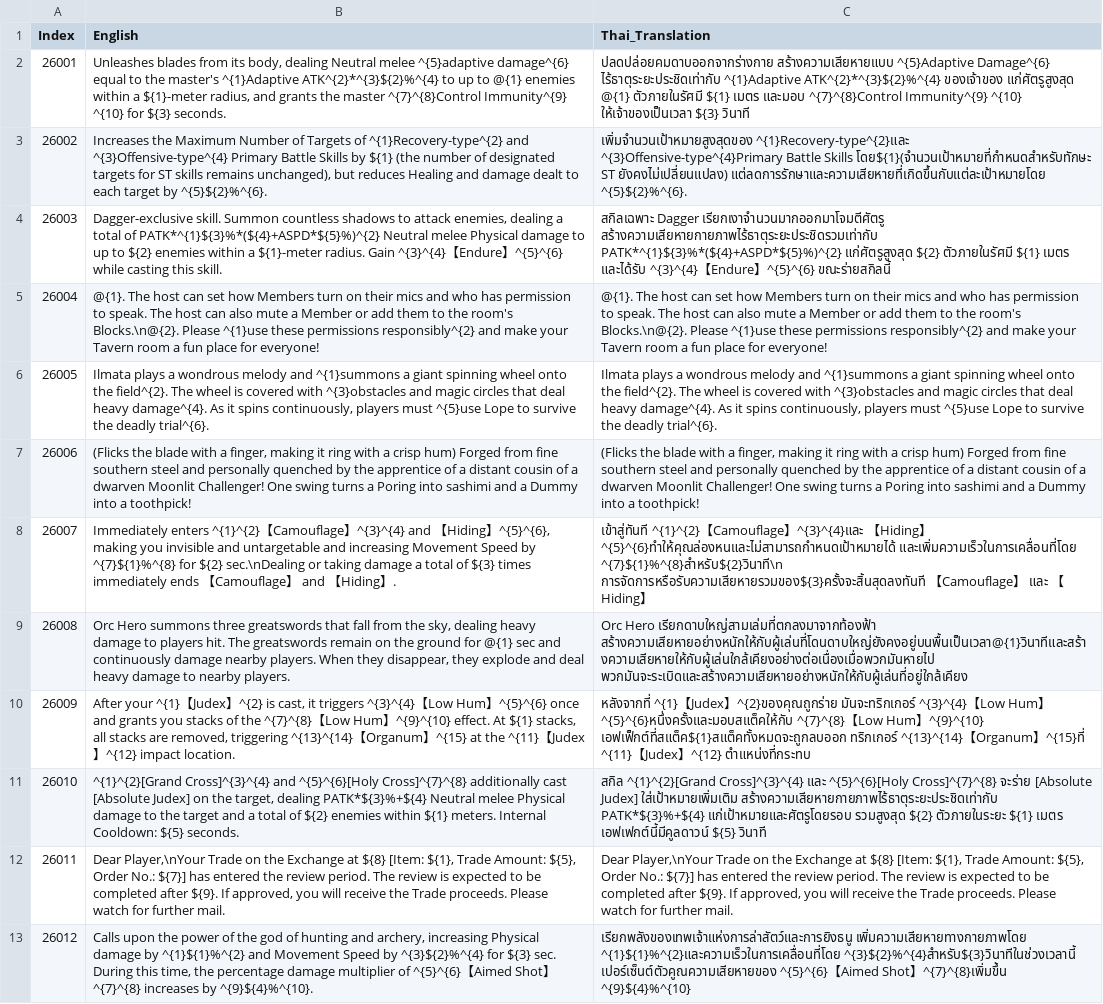
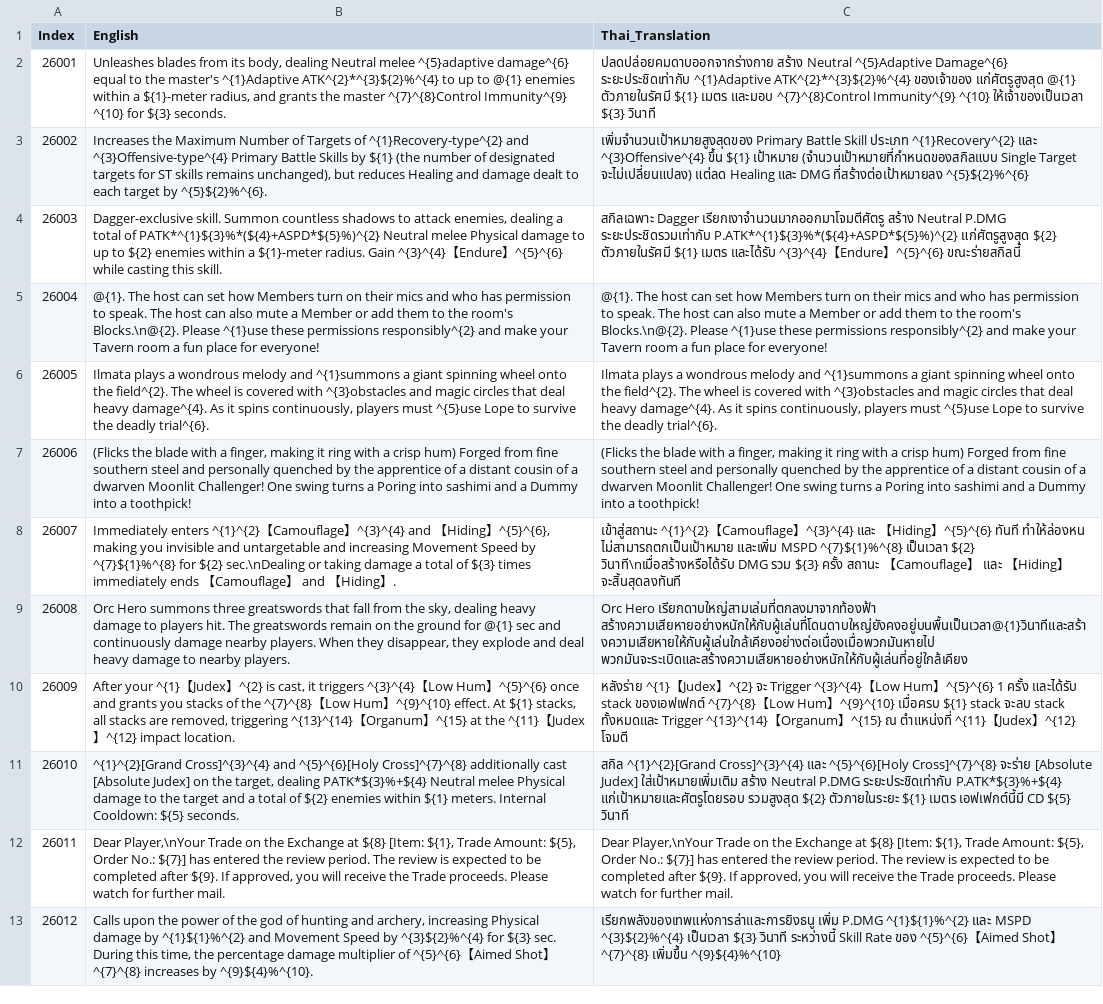
Before and after one commit to glitzhXEC/RO3_Asia_Thai_Patch, a TSV file: _TranslationWorkspace/split_1000/part_27_26001_26615.tsv, drawn as a sheet; only a part is shown; the diff covers the shown part only; the diff names each change by its address in the sheet, - before the commit and + after, or states it on an @@ line.

Commit message:
Adopt bilingual combat terminology for Thai V2

```diff
--- a/_TranslationWorkspace/split_1000/part_27_26001_26615.tsv
+++ b/_TranslationWorkspace/split_1000/part_27_26001_26615.tsv
-C2 (Thai_Translation): ปลดปล่อยคมดาบออกจากร่างกาย สร้างความเสียหายแบบ ^{5}Adaptive Damage^{6} ไร้ธาตุระยะประชิดเท่ากับ ^{1}Adaptive ATK^{2}*^{3}${2}%^{4}…
+C2 (Thai_Translation): ปลดปล่อยคมดาบออกจากร่างกาย สร้าง Neutral ^{5}Adaptive Damage^{6} ระยะประชิดเท่ากับ ^{1}Adaptive ATK^{2}*^{3}${2}%^{4}…
-C3 (Thai_Translation): เพิ่มจำนวนเป้าหมายสูงสุดของ ^{1}Recovery-type^{2}และ ^{3}Offensive-type^{4}Primary Battle Skills โดย${1}(จำนวนเป้าหมายที่กำหนดสำหรับทักษะ ST ยังคงไม่เปลี่ยนแปลง) แต่ลดการรักษาและความเสียหายที่เกิดขึ้นกับแต่ละเป้าหมายโดย ^{5}${2}%^{6}.
+C3 (Thai_Translation): เพิ่มจำนวนเป้าหมายสูงสุดของ Primary Battle Skill ประเภท ^{1}Recovery^{2} และ ^{3}Offensive^{4} ขึ้น ${1} เป้าหมาย (จำนวนเป้าหมายที่กำหนดของสกิลแบบ Single Target จะไม่เปลี่ยนแปลง) แต่ลด Healing และ DMG ที่สร้างต่อเป้าหมายลง ^{5}${2}%^{6}
-C4 (Thai_Translation): …Dagger เรียกเงาจำนวนมากออกมาโจมตีศัตรู สร้างความเสียหายกายภาพไร้ธาตุระยะประชิดรวมเท่ากับ PATK*^{1}${3}%*(${4}+ASPD*${5}%)^{2} แก่ศัตรูสูงสุด ${2}…
+C4 (Thai_Translation): …Dagger เรียกเงาจำนวนมากออกมาโจมตีศัตรู สร้าง Neutral P.DMG ระยะประชิดรวมเท่ากับ P.ATK*^{1}${3}%*(${4}+ASPD*${5}%)^{2} แก่ศัตรูสูงสุด ${2}…
-C8 (Thai_Translation): เข้าสู่ทันที ^{1}^{2}【Camouflage】^{3}^{4}และ 【Hiding】^{5}^{6}ทำให้คุณล่องหนและไม่สามารถกำหนดเป้าหมายได้ และเพิ่มความเร็วในการเคลื่อนที่โดย ^{7}${1}%^{8}สำหรับ${2}วินาที\n การจัดการหรือรับความเสียหายรวมของ${3}ครั้งจะสิ้นสุดลงทันที 【Camouflage】 และ 【Hiding】
+C8 (Thai_Translation): เข้าสู่สถานะ ^{1}^{2}【Camouflage】^{3}^{4} และ 【Hiding】^{5}^{6} ทันที ทำให้ล่องหน ไม่สามารถตกเป็นเป้าหมาย และเพิ่ม MSPD ^{7}${1}%^{8} เป็นเวลา ${2} วินาที\nเมื่อสร้างหรือได้รับ DMG รวม ${3} ครั้ง สถานะ 【Camouflage】 และ 【Hiding】 จะสิ้นสุดลงทันที
-C10 (Thai_Translation): หลังจากที่ ^{1}【Judex】^{2}ของคุณถูกร่าย มันจะทริกเกอร์ ^{3}^{4}【Low Hum】^{5}^{6}หนึ่งครั้งและมอบสแต็คให้กับ ^{7}^{8}【Low Hum】^{9}^{10} เอฟเฟ็กต์ที่สแต็ค${1}สแต็คทั้งหมดจะถูกลบออก ทริกเกอร์ ^{13}^{14}【Organum】^{15}ที่ ^{11}【Judex】^{12} ตำแหน่งที่กระทบ
+C10 (Thai_Translation): หลังร่าย ^{1}【Judex】^{2} จะ Trigger ^{3}^{4}【Low Hum】^{5}^{6} 1 ครั้ง และได้รับ stack ของเอฟเฟกต์ ^{7}^{8}【Low Hum】^{9}^{10} เมื่อครบ ${1} stack จะลบ stack ทั้งหมดและ Trigger ^{13}^{14}【Organum】^{15} ณ ตำแหน่งที่ ^{11}【Judex】^{12} โจมตี
-C11 (Thai_Translation): …Judex] ใส่เป้าหมายเพิ่มเติม สร้างความเสียหายกายภาพไร้ธาตุระยะประชิดเท่ากับ PATK*${3}%+${4} แก่เป้าหมายและศัตรูโดยรอบ รวมสูงสุด ${2} ตัวภายในระยะ ${1} เมตร เอฟเฟกต์นี้มีคูลดาวน์ ${5} วินาที
+C11 (Thai_Translation): …Judex] ใส่เป้าหมายเพิ่มเติม สร้าง Neutral P.DMG ระยะประชิดเท่ากับ P.ATK*${3}%+${4} แก่เป้าหมายและศัตรูโดยรอบ รวมสูงสุด ${2} ตัวภายในระยะ ${1} เมตร เอฟเฟกต์นี้มี CD ${5} วินาที
-C13 (Thai_Translation): เรียกพลังของเทพเจ้าแห่งการล่าสัตว์และการยิงธนู เพิ่มความเสียหายทางกายภาพโดย ^{1}${1}%^{2}และความเร็วในการเคลื่อนที่โดย ^{3}${2}%^{4}สำหรับ${3}วินาทีในช่วงเวลานี้ เปอร์เซ็นต์ตัวคูณความเสียหายของ ^{5}^{6}【Aimed Shot】^{7}^{8}เพิ่มขึ้น ^{9}${4}%^{10}
+C13 (Thai_Translation): เรียกพลังของเทพแห่งการล่าและการยิงธนู เพิ่ม P.DMG ^{1}${1}%^{2} และ MSPD ^{3}${2}%^{4} เป็นเวลา ${3} วินาที ระหว่างนี้ Skill Rate ของ ^{5}^{6}【Aimed Shot】^{7}^{8} เพิ่มขึ้น ^{9}${4}%^{10}
```
Also changed, not shown: 13 edited cells elsewhere in this file, _TranslationWorkspace/split_1000/part_19_18001_19000.tsv, 7 other files.
